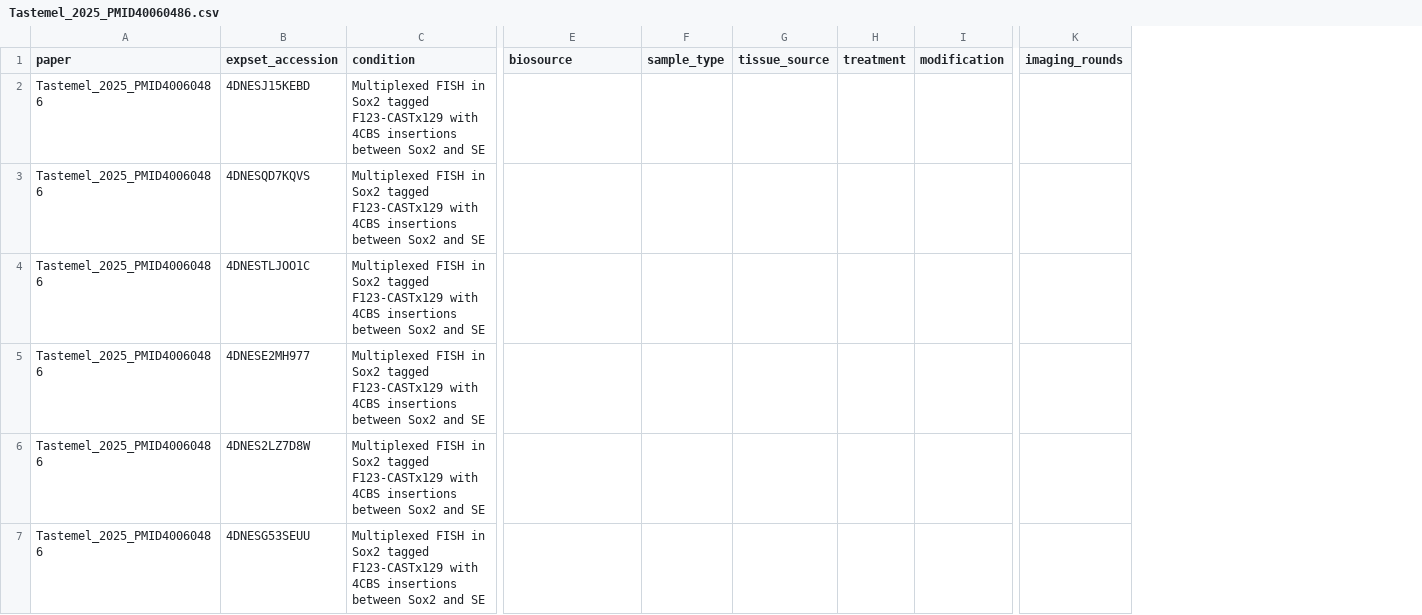
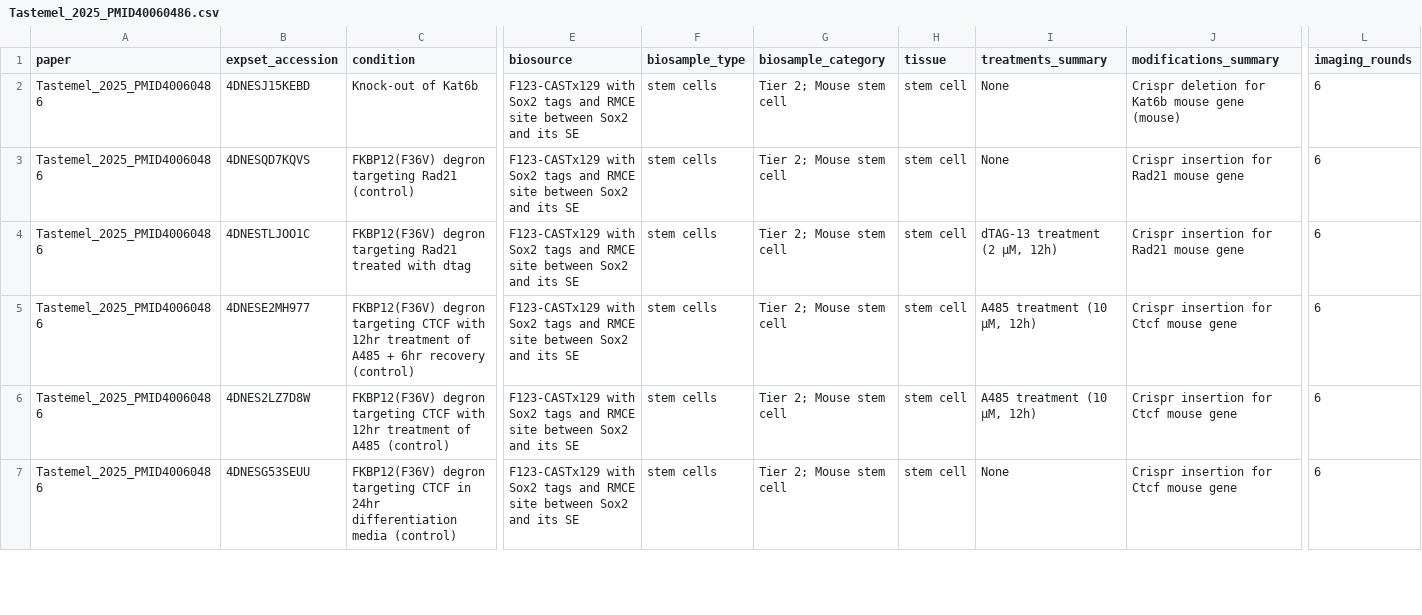
Before and after one commit to Keyan719/4dn-multiplexed-fish-metadata, a CSV file: metadata/Tastemel_2025_PMID40060486.csv, drawn as a sheet; only a part is shown, gaps mark what is left out; removed rows and columns are numbered as before the commit, all else as after; the diff covers the shown part only; the diff names each change by its address in the sheet, - before the commit and + after, or states it on an @@ line.

Commit message:
Update Tastemel_2025_PMID40060486.csv

```diff
--- a/metadata/Tastemel_2025_PMID40060486.csv
+++ b/metadata/Tastemel_2025_PMID40060486.csv
-column F (sample_type), empty
-column G (tissue_source), empty
-column H (treatment), empty
-column I (modification), empty
+column F (biosample_type), rows 2-7: all stem cells
+column G (biosample_category), rows 2-7: all Tier 2; Mouse stem cell
+column H (tissue), rows 2-7: all stem cell
+column I (treatments_summary), rows 2-7: None | None | dTAG-13 treatment (2 μM, 12h) | A485 treatment (10 μM, 12h) | A485 treatment (10 μM, 12h) | None
+column J (modifications_summary), rows 2-7: Crispr deletion for Kat6b mouse gene (mouse) | Crispr insertion for Rad21 mouse gene | Crispr insertion for Rad21 mouse gene | Crispr insertion for Ctcf mouse gene | Crispr insertion for Ctcf mouse gene | Crispr insertion for Ctcf mouse gene
-C2 (condition): Multiplexed FISH in Sox2 tagged F123-CASTx129 with 4CBS insertions between Sox2 and SE
+C2 (condition): Knock-out of Kat6b
-E2:E7 (biosource): (empty)
+E2:E7 (biosource): F123-CASTx129 with Sox2 tags and RMCE site between Sox2 and its SE
-L2:L7 (imaging_rounds): (empty)
+L2:L7 (imaging_rounds): 6
-C3 (condition): Multiplexed FISH in Sox2 tagged F123-CASTx129 with 4CBS insertions between Sox2 and SE
+C3 (condition): FKBP12(F36V) degron targeting Rad21 (control)
-C4 (condition): Multiplexed FISH in Sox2 tagged F123-CASTx129 with 4CBS insertions between Sox2 and SE
+C4 (condition): FKBP12(F36V) degron targeting Rad21 treated with dtag
-C5 (condition): Multiplexed FISH in Sox2 tagged F123-CASTx129 with 4CBS insertions between Sox2 and SE
+C5 (condition): FKBP12(F36V) degron targeting CTCF with 12hr treatment of A485 + 6hr recovery (control)
-C6 (condition): Multiplexed FISH in Sox2 tagged F123-CASTx129 with 4CBS insertions between Sox2 and SE
+C6 (condition): FKBP12(F36V) degron targeting CTCF with 12hr treatment of A485 (control)
-C7 (condition): Multiplexed FISH in Sox2 tagged F123-CASTx129 with 4CBS insertions between Sox2 and SE
+C7 (condition): FKBP12(F36V) degron targeting CTCF in 24hr differentiation media (control)
```
Also changed, not shown: 16 edited cells elsewhere in this file.
